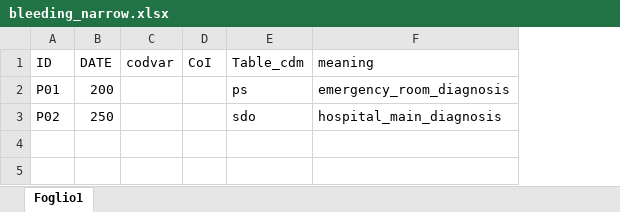
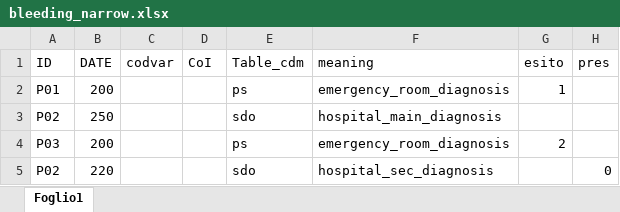
Before and after one commit to ARS-toscana/emorragie_gravi, an Excel workbook: i_test/test_D3_bleeding_events/bleeding_narrow.xlsx, sheet Foglio1, drawn as a sheet; values as stored, in another font and other column widths than the file's, no borders; the diff names each change by its address in the sheet, - before the commit and + after, or states it on an @@ line.

Commit message:
create analytical dataset

```diff
--- a/i_test/test_D3_bleeding_events/bleeding_narrow.xlsx (sheet Foglio1)
+++ b/i_test/test_D3_bleeding_events/bleeding_narrow.xlsx (sheet Foglio1)
+column G (esito), row 2: 1
+column H (pres), empty
+row 4: P03 | 200 |  |  | ps | emergency_room_diagnosis | 2
+row 5: P02 | 220 |  |  | sdo | hospital_sec_diagnosis |  | 0
```
Also changed, not shown: 15 other files.
